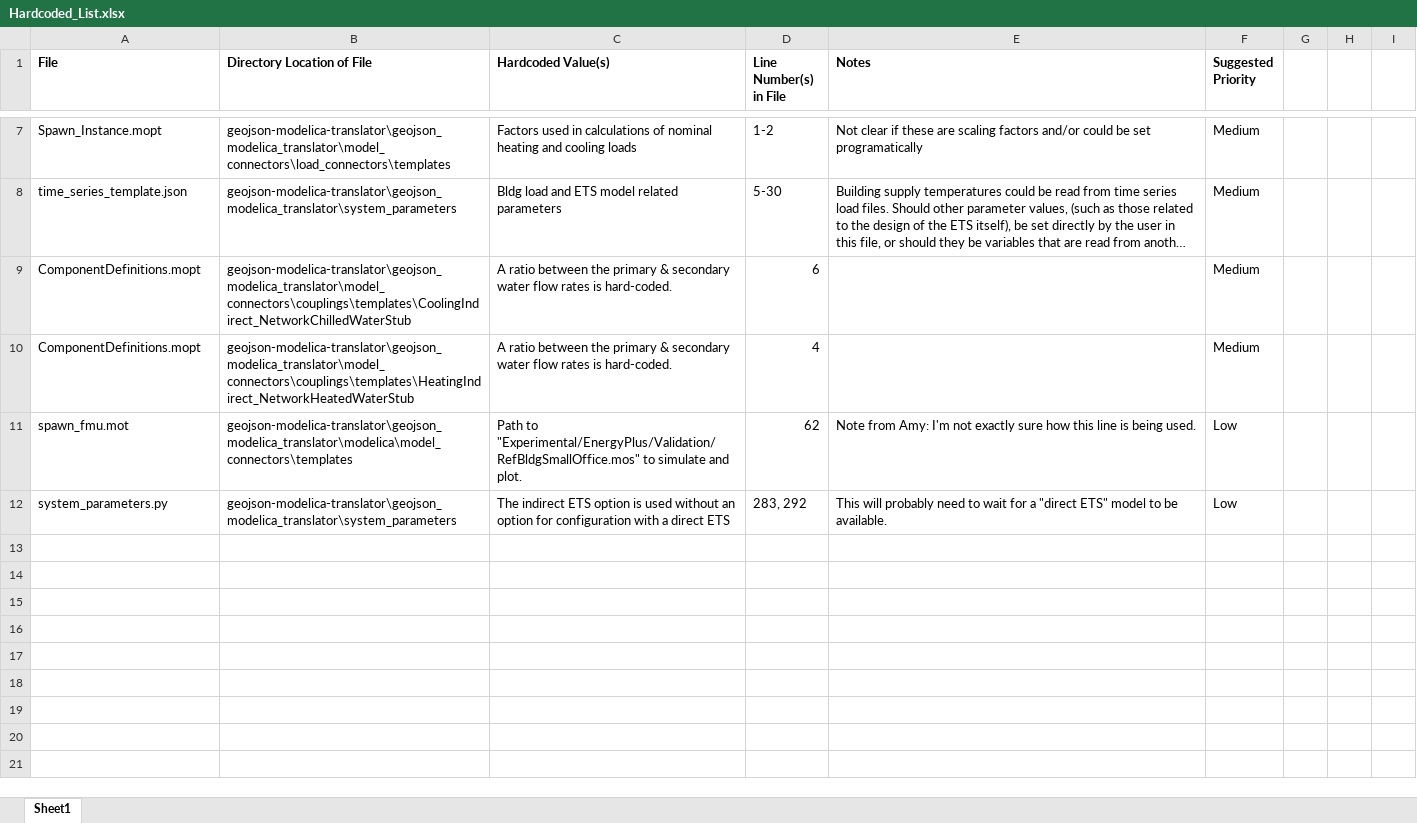
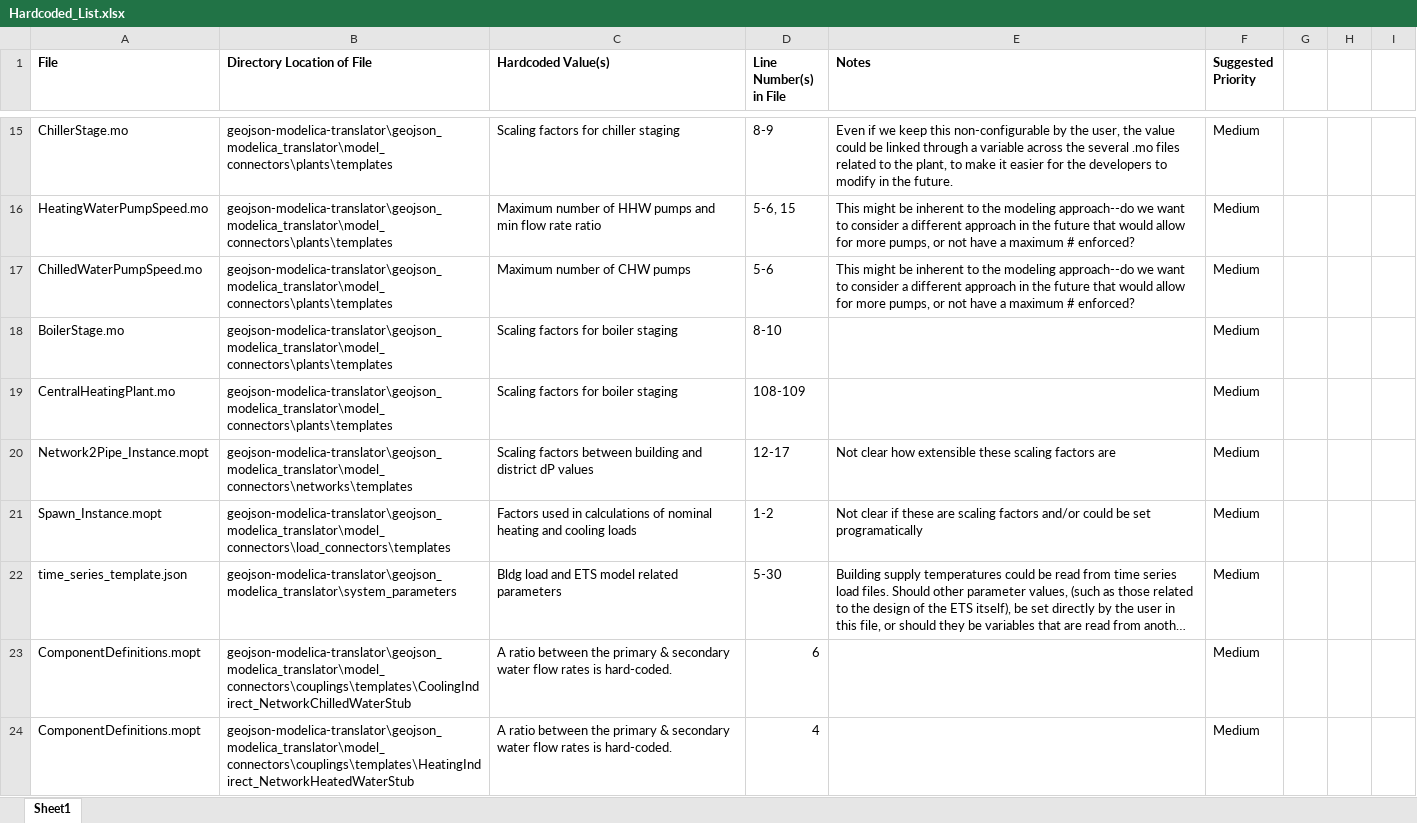
Before and after one commit to urbanopt/geojson-modelica-translator, an Excel workbook: Hardcoded_List.xlsx, sheet Sheet1, drawn as a sheet; only a part is shown, gaps mark what is left out; the shorter side is filled out with more unchanged rows; long unchanged cells end in …; values as stored, in another font and other column widths than the file's, no borders; the diff covers the shown part only; the diff names each change by its address in the sheet, - before the commit and + after, or states it on an @@ line.

Commit message:
HeatingWaterPumpSpeed

```diff
--- a/Hardcoded_List.xlsx (sheet Sheet1)
+++ b/Hardcoded_List.xlsx (sheet Sheet1)
+row 15: ChillerStage.mo | geojson-modelica-translator\geojson_modelica_translator\model_connectors\plants\templates | Scaling factors for chiller staging | 8-9 | Even if we keep this non-configurable by the user, the value could be linked through a variable across the several .mo files related to the plant, to make it easier for the developers to modify in the future. | Medium
+row 16: HeatingWaterPumpSpeed.mo | geojson-modelica-translator\geojson_modelica_translator\model_connectors\plants\templates | Maximum number of HHW pumps and min flow rate ratio | 5-6, 15 | This might be inherent to the modeling approach--do we want to consider a different approach in the future that would allow for more pumps, or not have a maximum # enforced? | Medium
+row 17: ChilledWaterPumpSpeed.mo | geojson-modelica-translator\geojson_modelica_translator\model_connectors\plants\templates | Maximum number of CHW pumps | 5-6 | This might be inherent to the modeling approach--do we want to consider a different approach in the future that would allow for more pumps, or not have a maximum # enforced? | Medium
+row 18: BoilerStage.mo | geojson-modelica-translator\geojson_modelica_translator\model_connectors\plants\templates | Scaling factors for boiler staging | 8-10 |  | Medium
+row 19: CentralHeatingPlant.mo | geojson-modelica-translator\geojson_modelica_translator\model_connectors\plants\templates | Scaling factors for boiler staging | 108-109 |  | Medium
+row 20: Network2Pipe_Instance.mopt | geojson-modelica-translator\geojson_modelica_translator\model_connectors\networks\templates | Scaling factors between building and district dP values | 12-17 | Not clear how extensible these scaling factors are | Medium
```
Also changed, not shown: 12 added rows and 2 edited cells elsewhere in this sheet.
